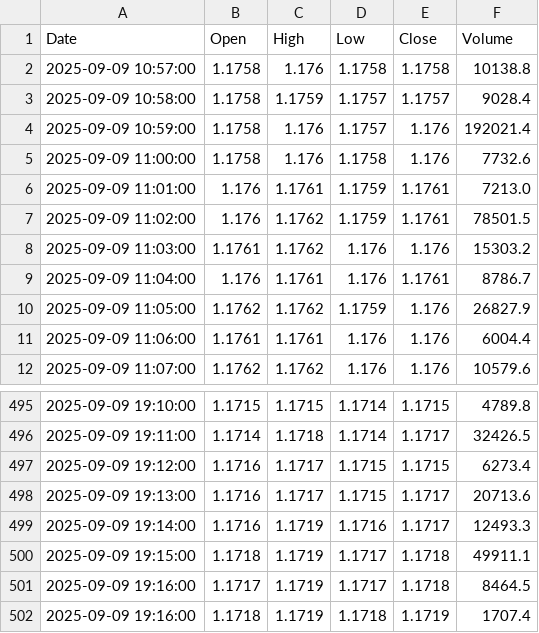
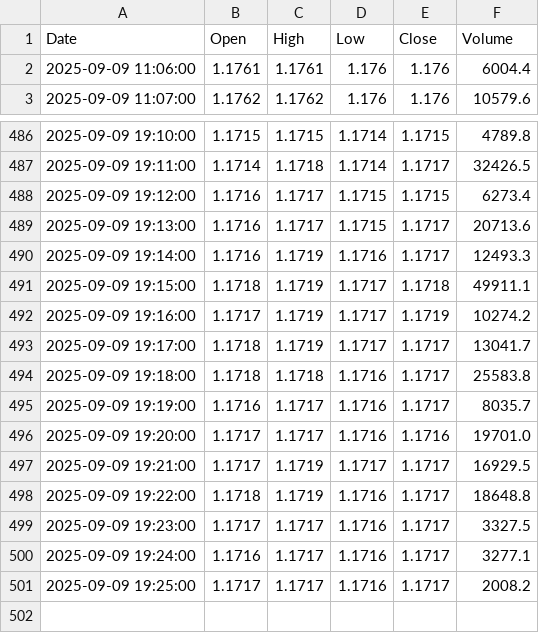
Before and after one commit to jadelmag/forex-trader-bot, a CSV file: trading_view/trade_view_csv/EURUSDT_data.csv, drawn as a sheet; only a part is shown, gaps mark what is left out.

```diff
--- a/trading_view/trade_view_csv/EURUSDT_data.csv
+++ b/trading_view/trade_view_csv/EURUSDT_data.csv
@@ -1,11 +1,2 @@
 Date,Open,High,Low,Close,Volume
-2025-09-09 10:57:00,1.1758,1.176,1.1758,1.1758,10138.8
-2025-09-09 10:58:00,1.1758,1.1759,1.1757,1.1757,9028.4
-2025-09-09 10:59:00,1.1758,1.176,1.1757,1.176,192021.4
-2025-09-09 11:00:00,1.1758,1.176,1.1758,1.176,7732.6
-2025-09-09 11:01:00,1.176,1.1761,1.1759,1.1761,7213.0
-2025-09-09 11:02:00,1.176,1.1762,1.1759,1.1761,78501.5
-2025-09-09 11:03:00,1.1761,1.1762,1.176,1.176,15303.2
-2025-09-09 11:04:00,1.176,1.1761,1.176,1.1761,8786.7
-2025-09-09 11:05:00,1.1762,1.1762,1.1759,1.176,26827.9
 2025-09-09 11:06:00,1.1761,1.1761,1.176,1.176,6004.4
@@ -500,3 +491,11 @@ Date,Open,High,Low,Close,Volume
 2025-09-09 19:15:00,1.1718,1.1719,1.1717,1.1718,49911.1
-2025-09-09 19:16:00,1.1717,1.1719,1.1717,1.1718,8464.5
-2025-09-09 19:16:00,1.1718,1.1719,1.1718,1.1719,1707.4
+2025-09-09 19:16:00,1.1717,1.1719,1.1717,1.1719,10274.2
+2025-09-09 19:17:00,1.1718,1.1719,1.1717,1.1717,13041.7
+2025-09-09 19:18:00,1.1718,1.1718,1.1716,1.1717,25583.8
+2025-09-09 19:19:00,1.1716,1.1717,1.1716,1.1717,8035.7
+2025-09-09 19:20:00,1.1717,1.1717,1.1716,1.1716,19701.0
+2025-09-09 19:21:00,1.1717,1.1719,1.1717,1.1717,16929.5
+2025-09-09 19:22:00,1.1718,1.1719,1.1716,1.1717,18648.8
+2025-09-09 19:23:00,1.1717,1.1717,1.1716,1.1717,3327.5
+2025-09-09 19:24:00,1.1716,1.1717,1.1716,1.1717,3277.1
+2025-09-09 19:25:00,1.1717,1.1717,1.1716,1.1717,2008.2
```
Also changed, not shown: 2 other files.
